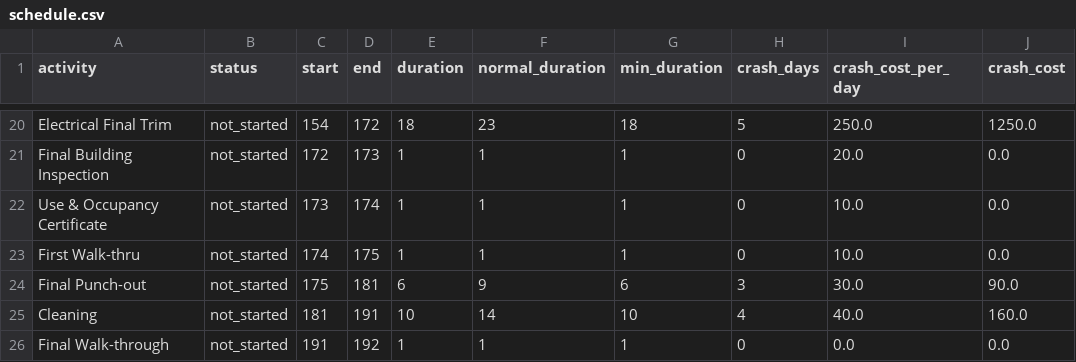
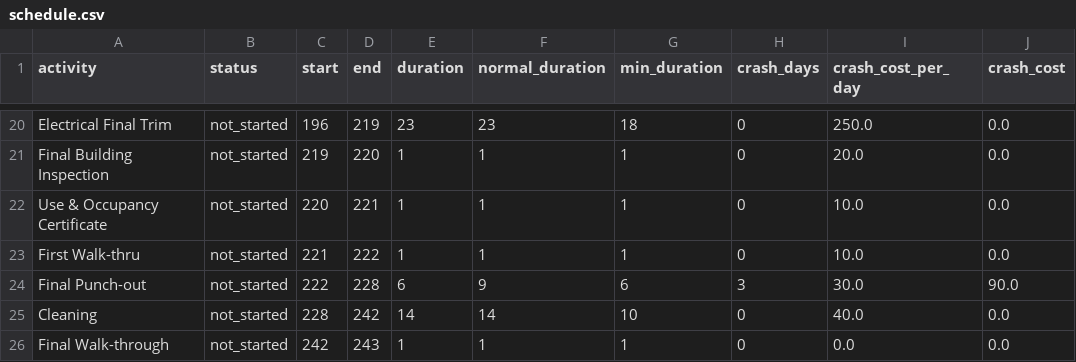
Before and after one commit to adielrum/project-crashing, a CSV file: outputs/schedule.csv, drawn as a sheet; only a part is shown, gaps mark what is left out; the diff covers the shown part only; the diff names each change by its address in the sheet, - before the commit and + after, or states it on an @@ line.

```diff
--- a/outputs/schedule.csv
+++ b/outputs/schedule.csv
-C20 (start): 154
+C20 (start): 196
-D20 (end): 172
+D20 (end): 219
-E20 (duration): 18
+E20 (duration): 23
-H20 (crash_days): 5
+H20 (crash_days): 0
-J20 (crash_cost): 1250.0
+J20 (crash_cost): 0.0
-C21 (start): 172
+C21 (start): 219
-D21 (end): 173
+D21 (end): 220
-C22 (start): 173
+C22 (start): 220
-D22 (end): 174
+D22 (end): 221
-C23 (start): 174
+C23 (start): 221
-D23 (end): 175
+D23 (end): 222
-C24 (start): 175
+C24 (start): 222
-D24 (end): 181
+D24 (end): 228
-C25 (start): 181
+C25 (start): 228
-D25 (end): 191
+D25 (end): 242
-E25 (duration): 10
+E25 (duration): 14
-H25 (crash_days): 4
+H25 (crash_days): 0
-J25 (crash_cost): 160.0
+J25 (crash_cost): 0.0
-C26 (start): 191
+C26 (start): 242
-D26 (end): 192
+D26 (end): 243
```
Also changed, not shown: 2 added rows, 2 removed rows and 64 edited cells elsewhere in this file, 12 other files.
